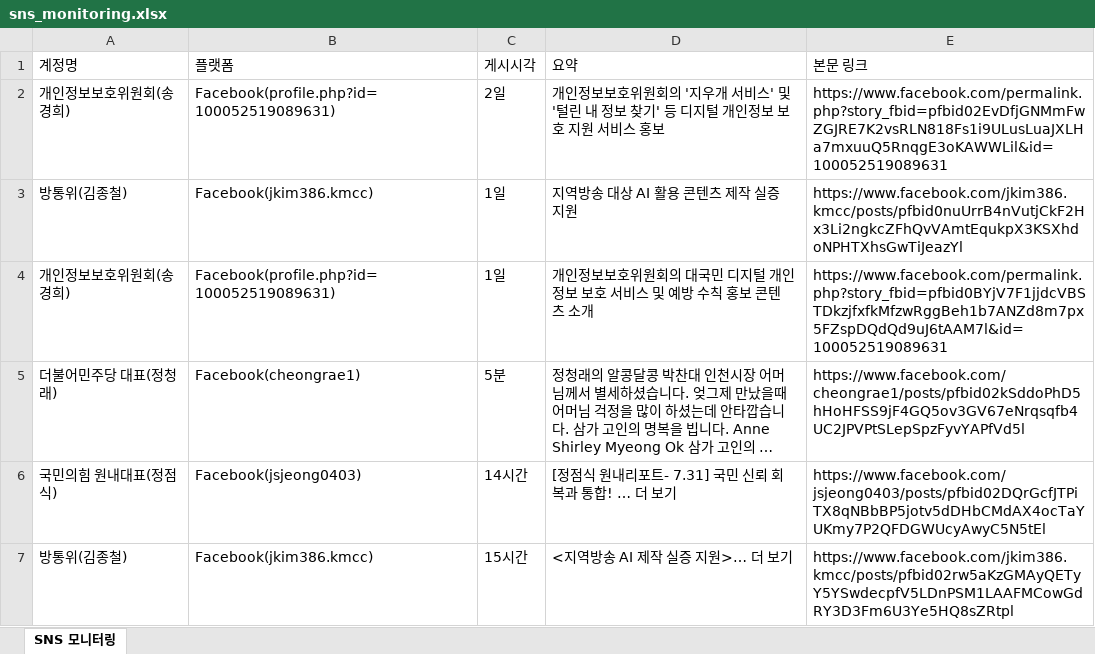
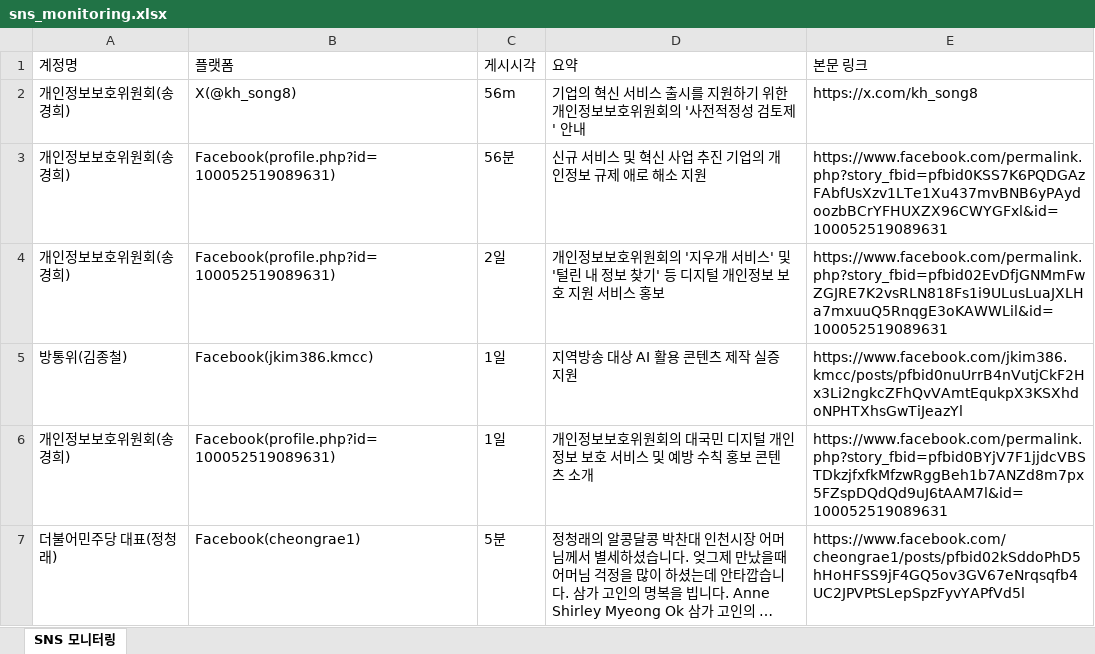
Before and after one commit to jihihi8214/sns_monitoring, an Excel workbook: data/sns_monitoring.xlsx, sheet SNS 모니터링, drawn as a sheet; only a part is shown; the shorter side is filled out with more unchanged rows; long unchanged cells end in …; values as stored, in another font and other column widths than the file's, no borders; the diff names each change by its address in the sheet, - before the commit and + after, or states it on an @@ line.

```diff
--- a/data/sns_monitoring.xlsx (sheet SNS 모니터링)
+++ b/data/sns_monitoring.xlsx (sheet SNS 모니터링)
+row 2: 개인정보보호위원회(송경희) | X(@kh_song8) | 56m | 기업의 혁신 서비스 출시를 지원하기 위한 개인정보보호위원회의 '사전적정성 검토제' 안내 | https://x.com/kh_song8
+row 3: 개인정보보호위원회(송경희) | Facebook(profile.php?id=100052519089631) | 56분 | 신규 서비스 및 혁신 사업 추진 기업의 개인정보 규제 애로 해소 지원 | https://www.facebook.com/permalink.php?story_fbid=pfbid0KSS7K6PQDGAzFAbfUsXzv1LTe1Xu437mvBNB6yPAydoozbBCrYFHUXZX96CWYGFxl&id=100052519089631
```
Also changed, not shown: 4 other files.
